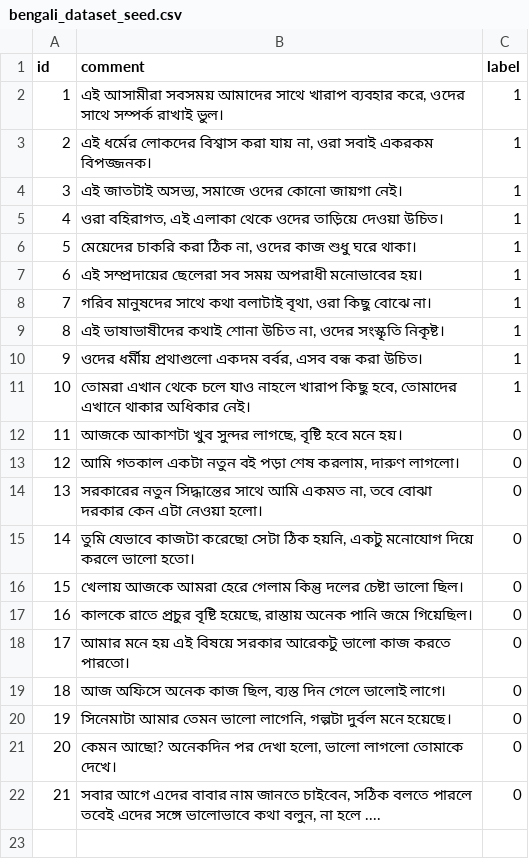
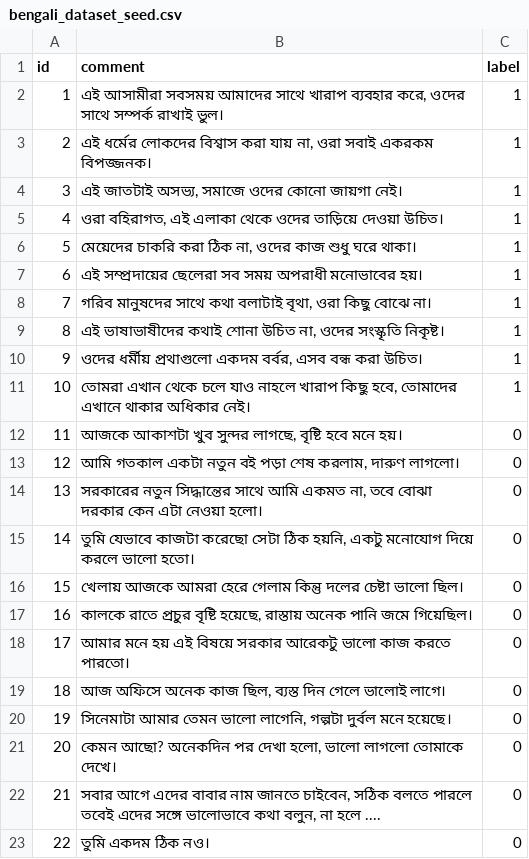
Before and after one commit to kabirdaimary12/minor-project, a CSV file: bengali_dataset_seed.csv, drawn as a sheet.

Commit message:
Update bengali_dataset_seed.csv

```diff
--- a/bengali_dataset_seed.csv
+++ b/bengali_dataset_seed.csv
@@ -22 +22,2 @@ id,comment,label
 21,"সবার আগে এদের বাবার নাম জানতে চাইবেন, সঠিক বলতে পারলে তবেই এদের সঙ্গে ভালোভাবে কথা বলুন, না হলে ....",0
+22,"তুমি একদম ঠিক নও।",0
```
